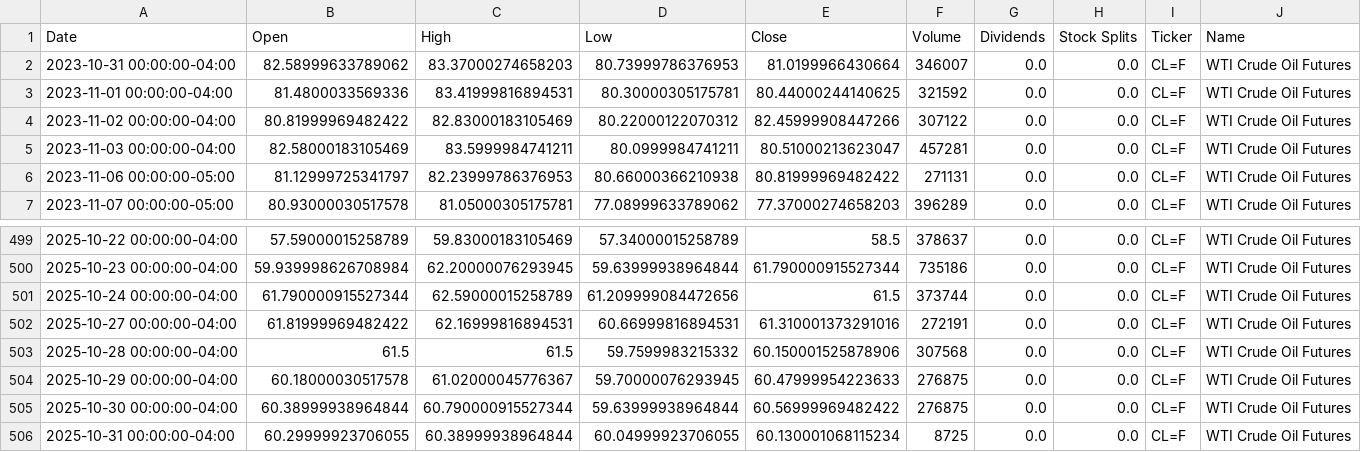
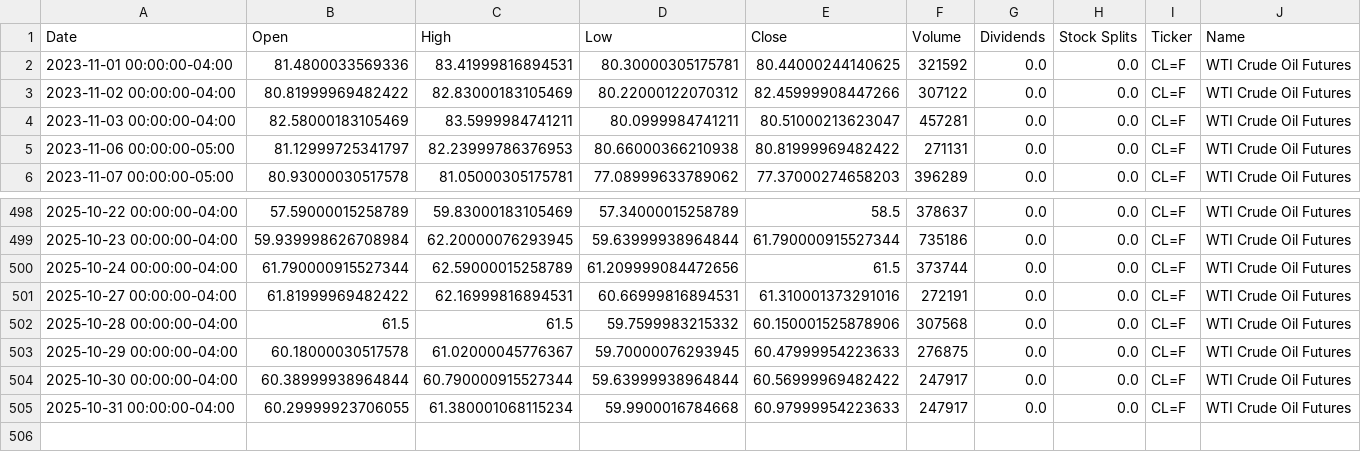
Before and after one commit to dylanmcd0/energy-analysis, a CSV file: data/financial/yfinance/CL_F.csv, drawn as a sheet; only a part is shown, gaps mark what is left out.

```diff
--- a/data/financial/yfinance/CL_F.csv
+++ b/data/financial/yfinance/CL_F.csv
@@ -1,3 +1,2 @@
 Date,Open,High,Low,Close,Volume,Dividends,Stock Splits,Ticker,Name
-2023-10-31 00:00:00-04:00,82.58999633789062,83.37000274658203,80.73999786376953,81.0199966430664,346007,0.0,0.0,CL=F,WTI Crude Oil Futures
 2023-11-01 00:00:00-04:00,81.4800033569336,83.41999816894531,80.30000305175781,80.44000244140625,321592,0.0,0.0,CL=F,WTI Crude Oil Futures
@@ -504,3 +503,3 @@ Date,Open,High,Low,Close,Volume,Dividends,Stock Splits,Ticker,Name
 2025-10-29 00:00:00-04:00,60.18000030517578,61.02000045776367,59.70000076293945,60.47999954223633,276875,0.0,0.0,CL=F,WTI Crude Oil Futures
-2025-10-30 00:00:00-04:00,60.38999938964844,60.790000915527344,59.63999938964844,60.56999969482422,276875,0.0,0.0,CL=F,WTI Crude Oil Futures
-2025-10-31 00:00:00-04:00,60.29999923706055,60.38999938964844,60.04999923706055,60.130001068115234,8725,0.0,0.0,CL=F,WTI Crude Oil Futures
+2025-10-30 00:00:00-04:00,60.38999938964844,60.790000915527344,59.63999938964844,60.56999969482422,247917,0.0,0.0,CL=F,WTI Crude Oil Futures
+2025-10-31 00:00:00-04:00,60.29999923706055,61.380001068115234,59.9900016784668,60.97999954223633,247917,0.0,0.0,CL=F,WTI Crude Oil Futures
```
Also changed, not shown: data/financial/yfinance/COAL.csv, data/financial/yfinance/CVX.csv, 18 other files.
